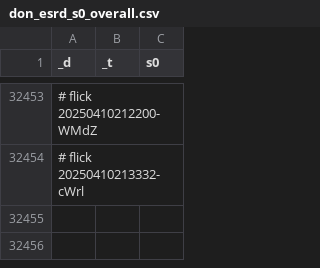
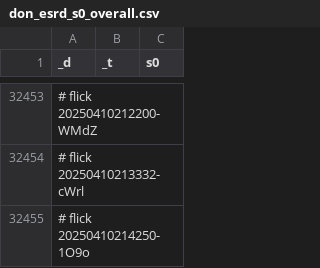
Before and after one commit to abikesa/hologram, a CSV file: kitabo/ensi/testbin/test2/assets/csv/don_esrd_s0_overall.csv, drawn as a sheet; only a part is shown, gaps mark what is left out; the diff names each change by its address in the sheet, - before the commit and + after, or states it on an @@ line.

Commit message:
kitabo/ensi/testbin/test2/assets/csv/don_esrd_s0_overall.csv

```diff
--- a/kitabo/ensi/testbin/test2/assets/csv/don_esrd_s0_overall.csv
+++ b/kitabo/ensi/testbin/test2/assets/csv/don_esrd_s0_overall.csv
+row 32455: # flick 20250410214250-1O9o
```
